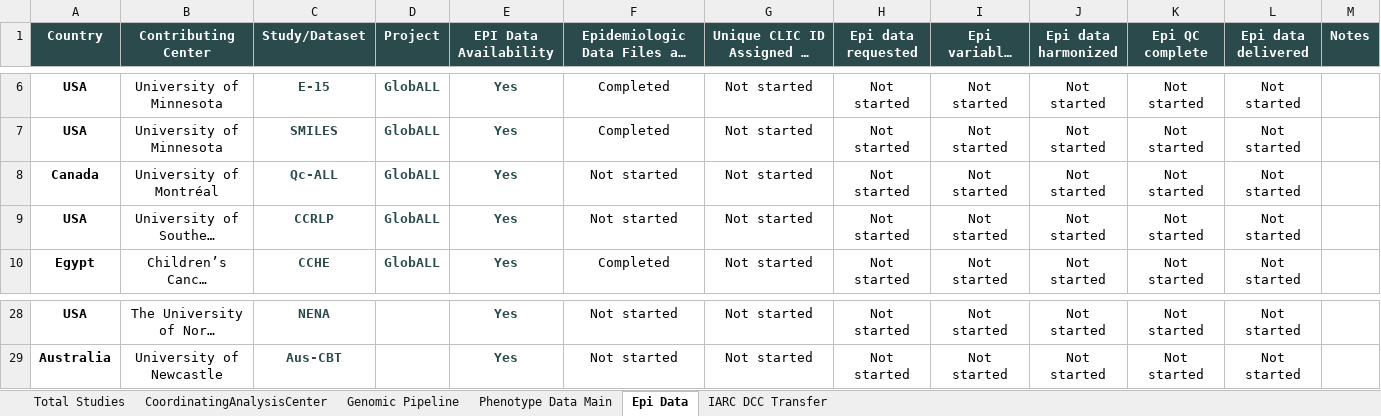
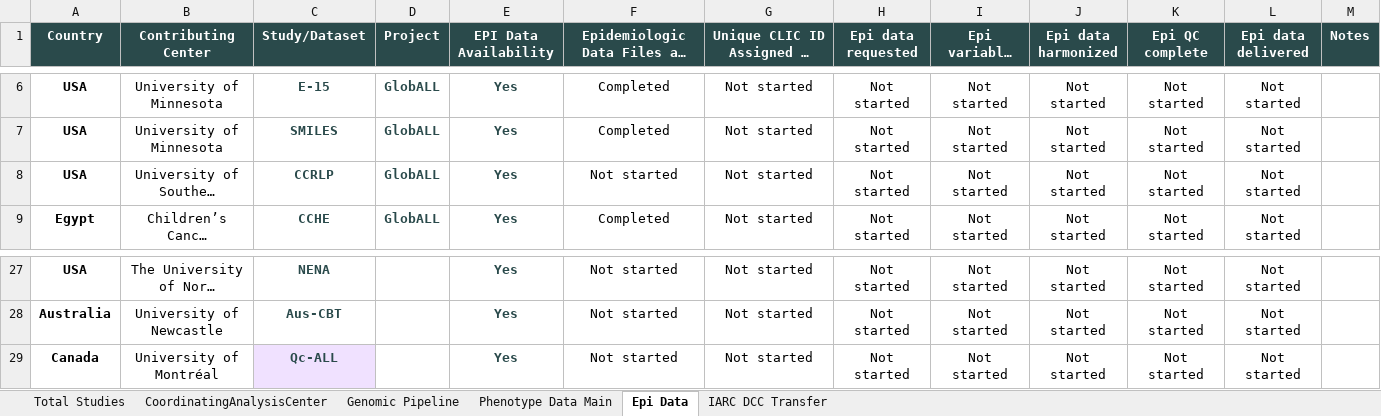
Before and after one commit to UMN371/CLIC-GLOBALL, an Excel workbook: clic_data.xlsx, sheet Epi Data, drawn as a sheet; only a part is shown, gaps mark what is left out; long unchanged cells end in …; values as stored, in another font and other column widths than the file's, no borders; conditional formats not drawn; removed rows and columns are numbered as before the commit, all else as after; the diff names each change by its address in the sheet, - before the commit and + after, or states it on an @@ line.

Commit message:
Update CLIC dashboard, report, and clic_data

```diff
--- a/clic_data.xlsx (sheet Epi Data)
+++ b/clic_data.xlsx (sheet Epi Data)
-row 8: Canada | University of Montréal | Qc-ALL | GlobALL | Yes | Not started | Not started | Not started | Not started | Not started | Not started | Not started
+row 29: Canada | University of Montréal | Qc-ALL |  | Yes | Not started | Not started | Not started | Not started | Not started | Not started | Not started
```
Also changed, not shown: sheet Phenotype Data Main, sheet Genomic Pipeline, 3 other files.
